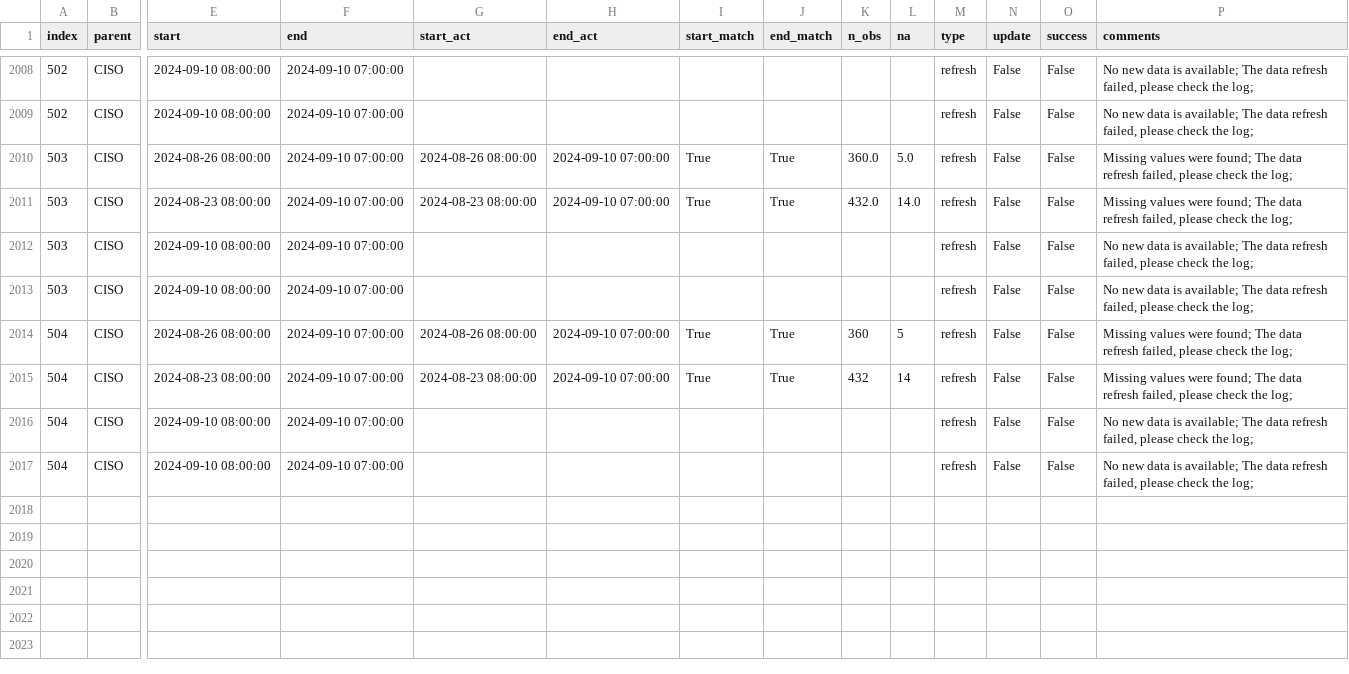
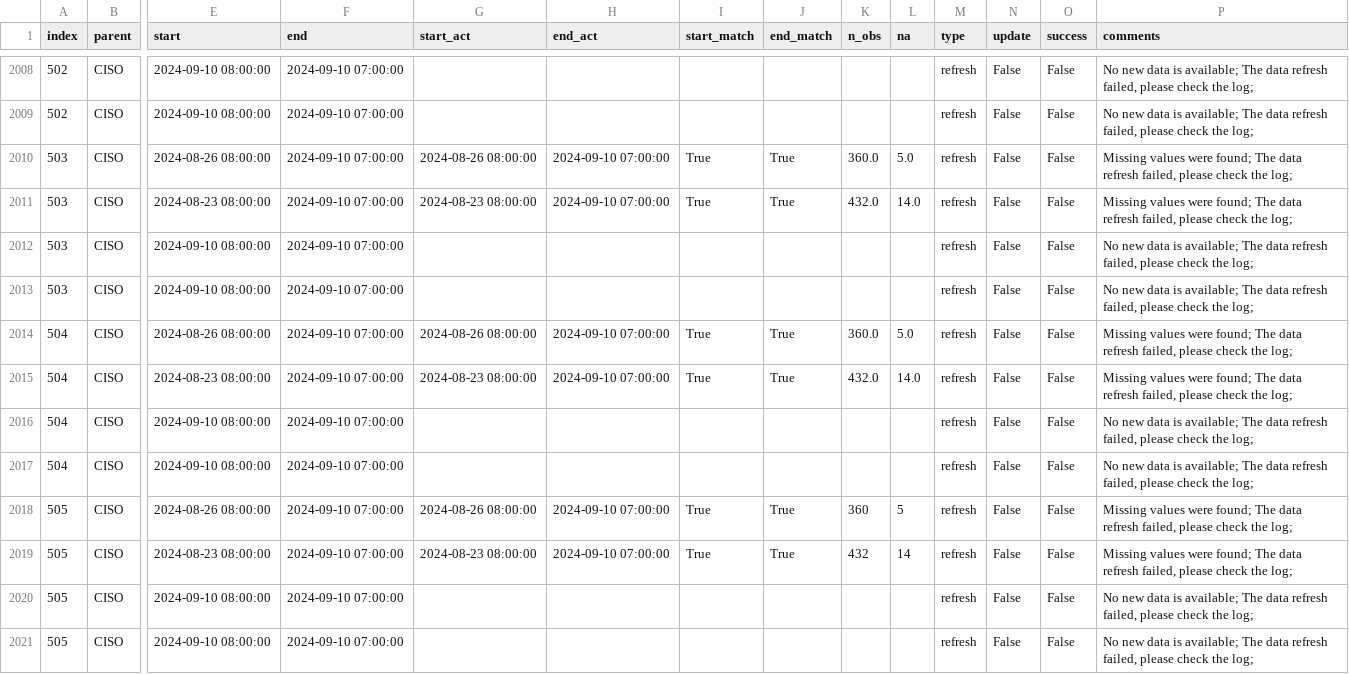
Before and after one commit to RamiKrispin/ai-dev-2024-ml-workshop, a CSV file: data/log.csv, drawn as a sheet; only a part is shown, gaps mark what is left out; rows hold the shown columns only; the diff names each change by its address in the sheet, - before the commit and + after, or states it on an @@ line.

Commit message:
Auto update of the data

```diff
--- a/data/log.csv
+++ b/data/log.csv
-K2014 (n_obs): 360
+K2014 (n_obs): 360.0
-L2014 (na): 5
+L2014 (na): 5.0
-K2015 (n_obs): 432
+K2015 (n_obs): 432.0
-L2015 (na): 14
+L2015 (na): 14.0
+row 2018: 505 | CISO | 2024-08-26 08:00:00 | 2024-09-10 07:00:00 | 2024-08-26 08:00:00 | 2024-09-10 07:00:00 | True | True | 360 | 5 | refresh | False | False | Missing values were found; The data refresh failed, please check the log;
+row 2019: 505 | CISO | 2024-08-23 08:00:00 | 2024-09-10 07:00:00 | 2024-08-23 08:00:00 | 2024-09-10 07:00:00 | True | True | 432 | 14 | refresh | False | False | Missing values were found; The data refresh failed, please check the log;
+row 2020: 505 | CISO | 2024-09-10 08:00:00 | 2024-09-10 07:00:00 |  |  |  |  |  |  | refresh | False | False | No new data is available; The data refresh failed, please check the log;
+row 2021: 505 | CISO | 2024-09-10 08:00:00 | 2024-09-10 07:00:00 |  |  |  |  |  |  | refresh | False | False | No new data is available; The data refresh failed, please check the log;
```
Also changed, not shown: 2 other files.
